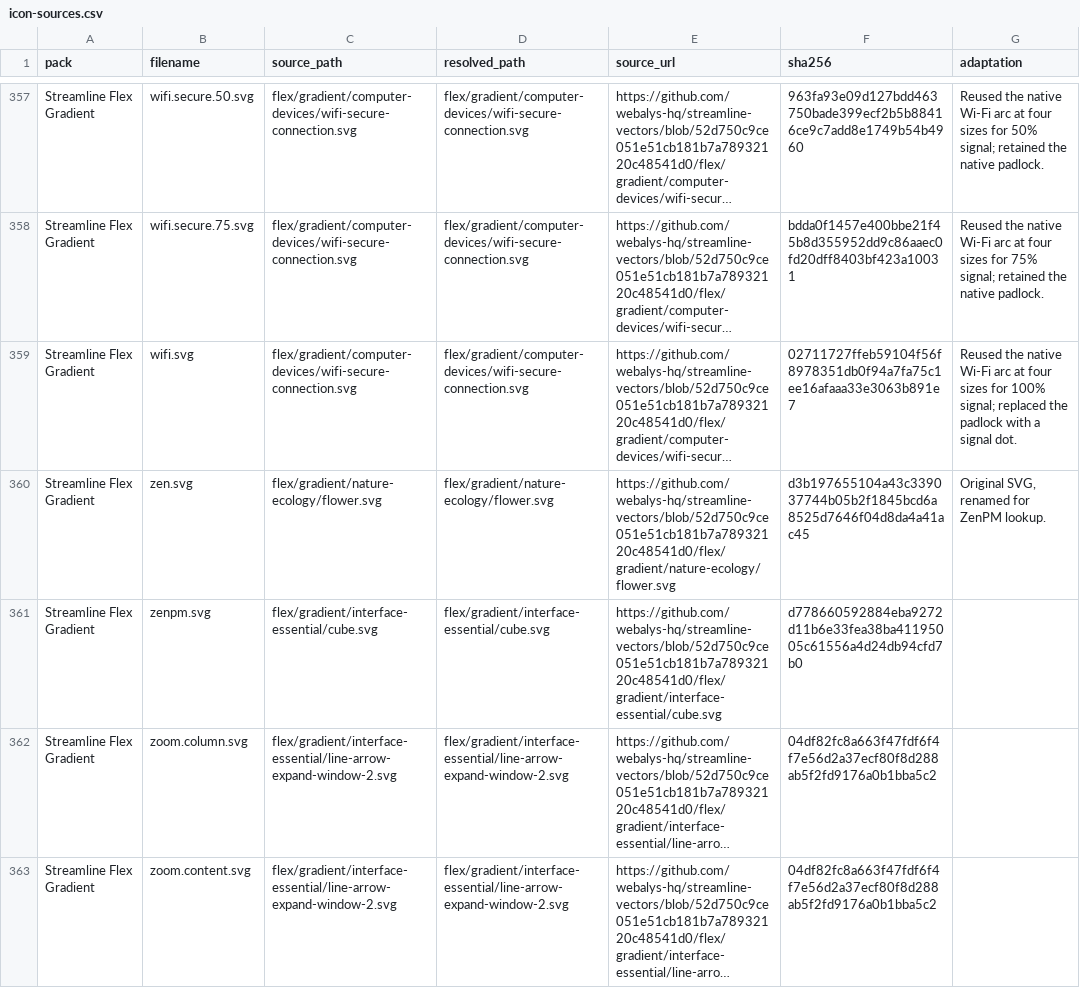
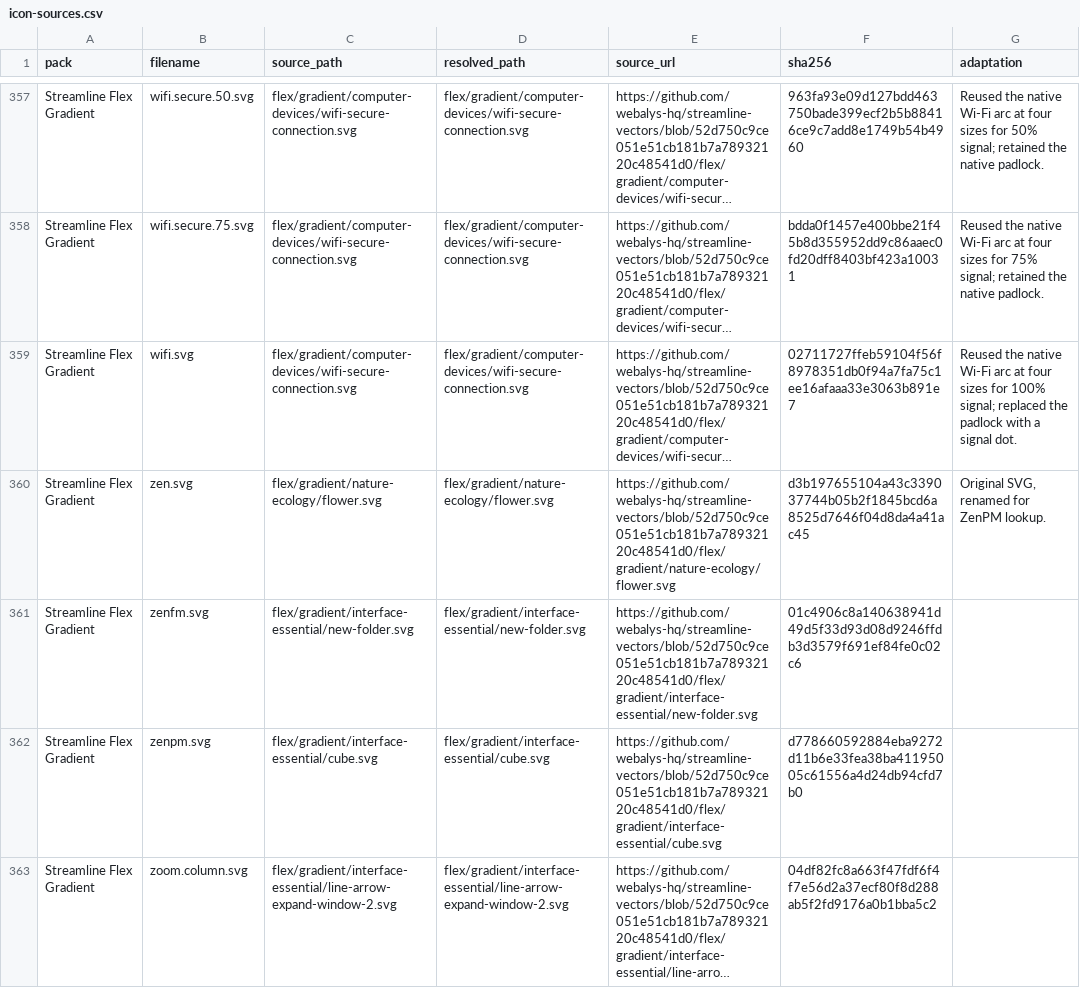
Before and after one commit to xZenLabs/streamline-flex-gradient-icon-pack, a CSV file: icon-sources.csv, drawn as a sheet; only a part is shown, gaps mark what is left out; the shorter side is filled out with more unchanged rows; long unchanged cells end in …; the diff names each change by its address in the sheet, - before the commit and + after, or states it on an @@ line.

Commit message:
Add ZenFM icon and bump to 1.4.0

```diff
--- a/icon-sources.csv
+++ b/icon-sources.csv
+row 361: Streamline Flex Gradient | zenfm.svg | flex/gradient/interface-essential/new-folder.svg | flex/gradient/interface-essential/new-folder.svg | https://github.com/webalys-hq/streamline-vectors/blob/52d750c9ce051e51cb181b7a78932120c48541d0/flex/gradient/interface-essential/new-folder.svg | 01c4906c8a140638941d49d5f33d93d08d9246ffdb3d3579f691ef84fe0c02c6
```
Also changed, not shown: 6 other files.
